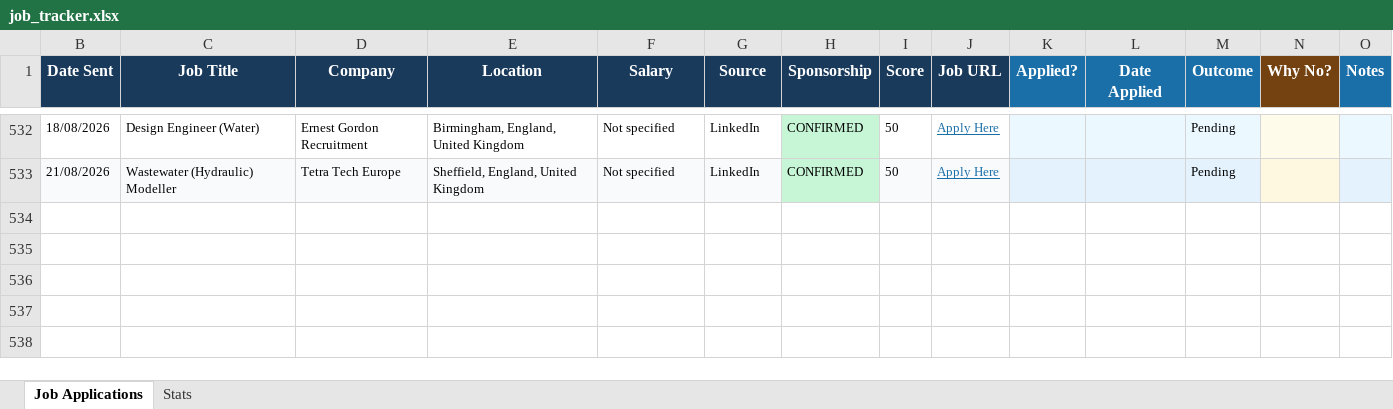
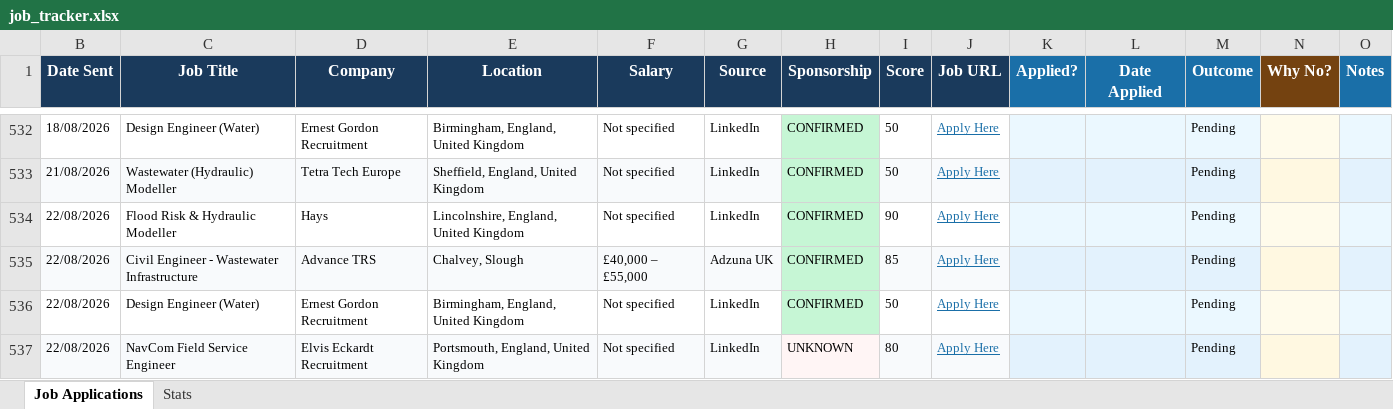
Before and after one commit to ishaankumar3/job-hunter, an Excel workbook: job_tracker.xlsx, sheet Job Applications, drawn as a sheet; only a part is shown, gaps mark what is left out; values as stored, in another font and other column widths than the file's, no borders; the diff names each change by its address in the sheet, - before the commit and + after, or states it on an @@ line.

```diff
--- a/job_tracker.xlsx (sheet Job Applications)
+++ b/job_tracker.xlsx (sheet Job Applications)
+row 534: 22/08/2026 | Flood Risk & Hydraulic Modeller | Hays | Lincolnshire, England, United Kingdom | Not specified | LinkedIn | CONFIRMED | 90 | Apply Here |  |  | Pending
+row 535: 22/08/2026 | Civil Engineer - Wastewater Infrastructure | Advance TRS | Chalvey, Slough | £40,000 – £55,000 | Adzuna UK | CONFIRMED | 85 | Apply Here |  |  | Pending
+row 536: 22/08/2026 | Design Engineer (Water) | Ernest Gordon Recruitment | Birmingham, England, United Kingdom | Not specified | LinkedIn | CONFIRMED | 50 | Apply Here |  |  | Pending
+row 537: 22/08/2026 | NavCom Field Service Engineer | Elvis Eckardt Recruitment | Portsmouth, England, United Kingdom | Not specified | LinkedIn | UNKNOWN | 80 | Apply Here |  |  | Pending
```
Also changed, not shown: hidden cells.
